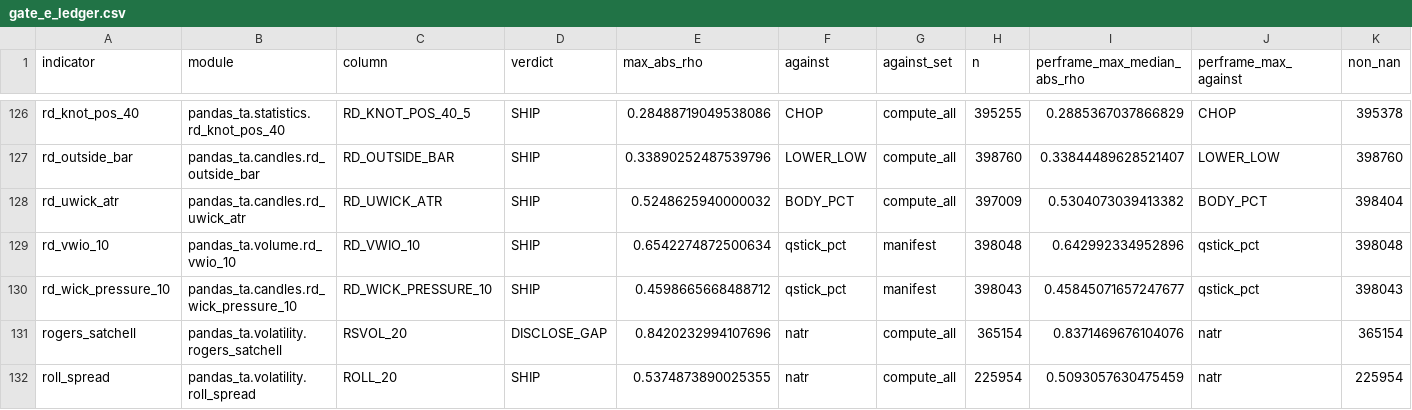
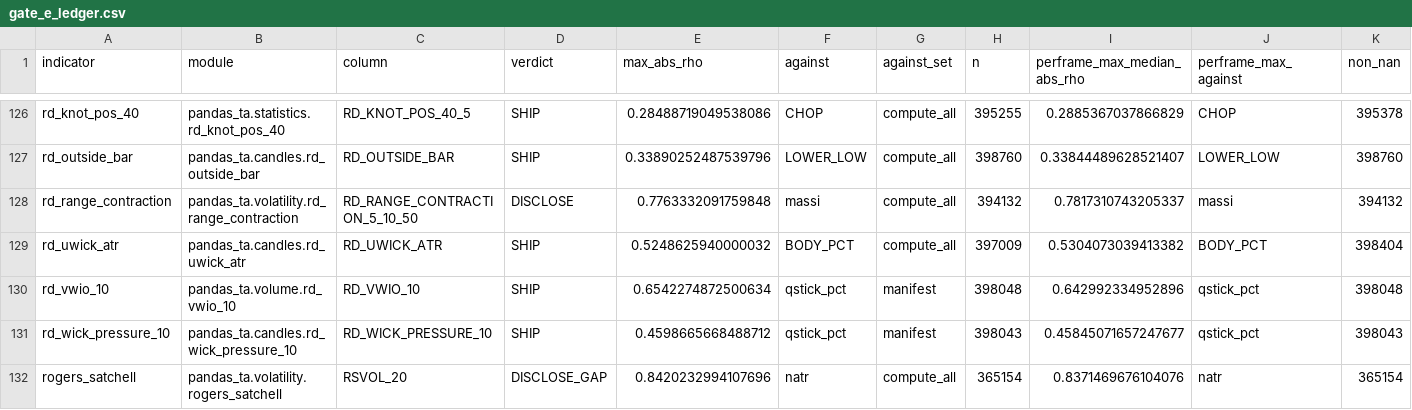
Before and after one commit to TolgaUyanik/PandasTa, a CSV file: docs/gate_e_ledger.csv, drawn as a sheet; only a part is shown, gaps mark what is left out; the shorter side is filled out with more unchanged rows; rows hold the shown columns only; the diff names each change by its address in the sheet, - before the commit and + after, or states it on an @@ line.

Commit message:
RD-RANGE-CONTRACTION: receipt -- record launcher's Gate E run on rd_range_contraction (DISCLOSE, 0.7763 vs massi), ledger row recorded, Gate F re-measured 1,631 passed/0 failed. Refs #176

```diff
--- a/docs/gate_e_ledger.csv
+++ b/docs/gate_e_ledger.csv
+row 128: rd_range_contraction | pandas_ta.volatility.rd_range_contraction | RD_RANGE_CONTRACTION_5_10_50 | DISCLOSE | 0.7763332091759848 | massi | compute_all | 394132 | 0.7817310743205337 | massi | 394132
```
Also changed, not shown: 1 other file.
